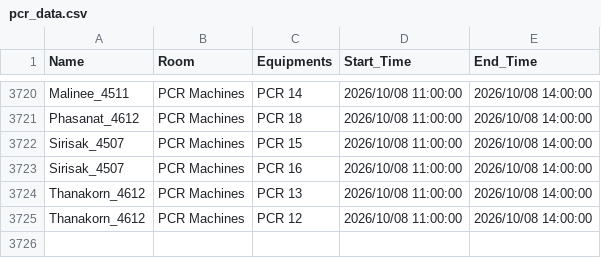
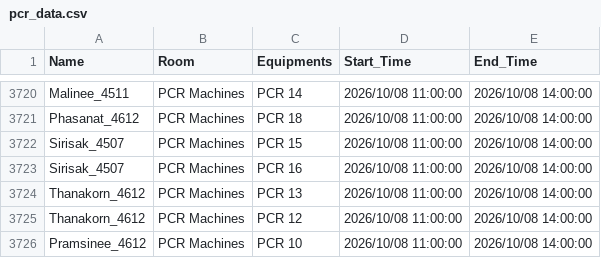
Before and after one commit to GeneticsKU/Lab-Equipments_Reservation, a CSV file: pcr_data.csv, drawn as a sheet; only a part is shown, gaps mark what is left out.

Commit message:
Update pcr_data.csv

```diff
--- a/pcr_data.csv
+++ b/pcr_data.csv
@@ -3725 +3725,2 @@ Thanakorn_4612,PCR Machines,PCR 13,2026/10/08 11:00:00,2026/10/08 14:00:00
 Thanakorn_4612,PCR Machines,PCR 12,2026/10/08 11:00:00,2026/10/08 14:00:00
+Pramsinee_4612,PCR Machines,PCR 10,2026/10/08 11:00:00,2026/10/08 14:00:00
```
